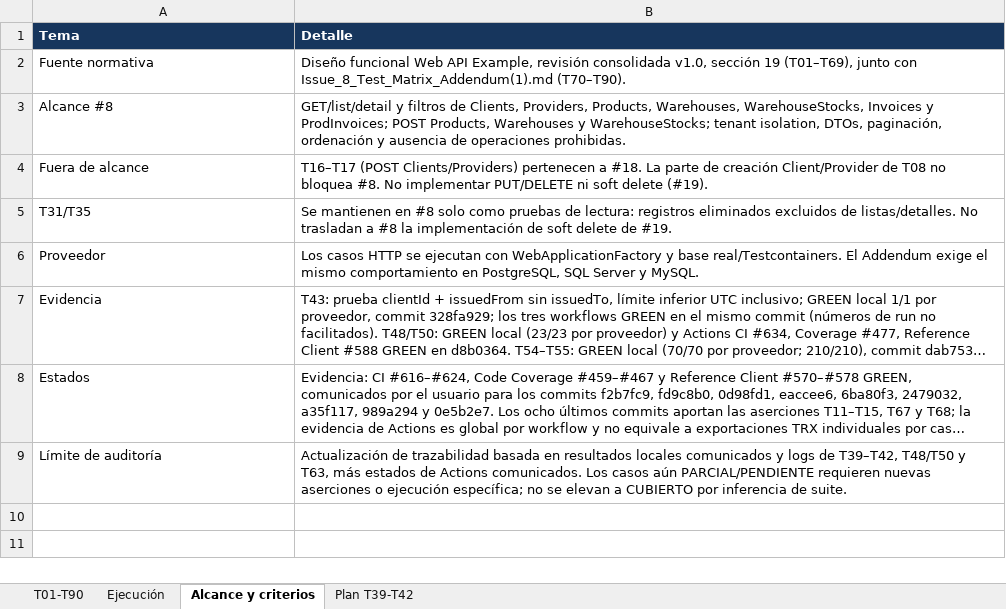
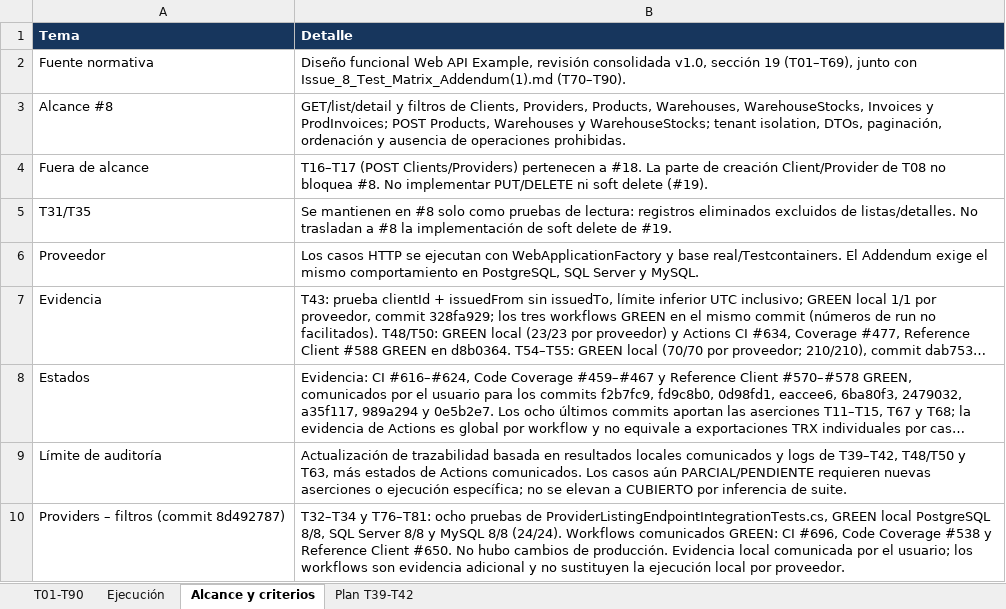
Before and after one commit to Kukulcan-Software-Designer/KUKULCAN.SharedKernel.Example, an Excel workbook: Documentation/Functional/Issue_8_T01-T90_Traceability.xlsx, sheet Alcance y criterios, drawn as a sheet; long unchanged cells end in …; values as stored, in another font and other column widths than the file's, no borders; the diff names each change by its address in the sheet, - before the commit and + after, or states it on an @@ line.

```diff
--- a/Documentation/Functional/Issue_8_T01-T90_Traceability.xlsx (sheet Alcance y criterios)
+++ b/Documentation/Functional/Issue_8_T01-T90_Traceability.xlsx (sheet Alcance y criterios)
+row 10: Providers – filtros (commit 8d492787) | T32–T34 y T76–T81: ocho pruebas de ProviderListingEndpointIntegrationTests.cs, GREEN local PostgreSQL 8/8, SQL Server 8/8 y MySQL 8/8 (24/24). Workflows comunicados GREEN: CI #696, Code Coverage #538 y Reference Client #650. No hubo cambios de producción. Evidencia local comunicada por el usuario; los workflows son evidencia adicional y no sustituyen la ejecución local por proveedor.
```
Also changed, not shown: sheet T01-T90, sheet Ejecución.
